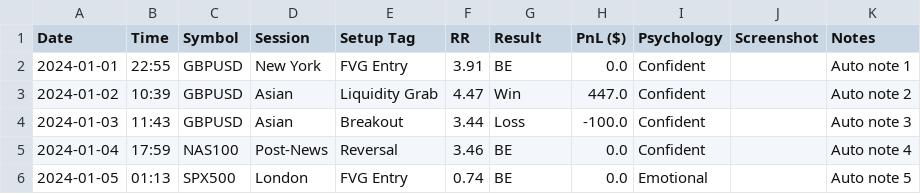
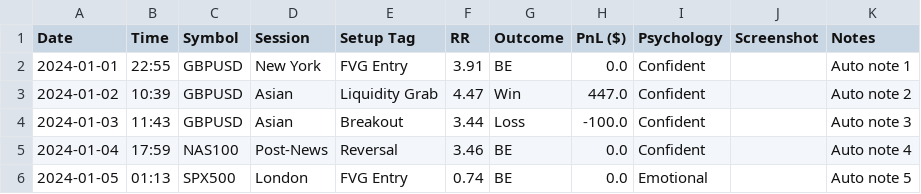
Before and after one commit to jaydip007coder/supreme-ict-dashboard, a CSV file: your_trades.csv, drawn as a sheet; only a part is shown.

Commit message:
your_trades.csv

```diff
--- a/your_trades.csv
+++ b/your_trades.csv
@@ -1,2 +1,2 @@
-Date,Time,Symbol,Session,Setup Tag,RR,Result,PnL ($),Psychology,Screenshot,Notes
+Date,Time,Symbol,Session,Setup Tag,RR,Outcome,PnL ($),Psychology,Screenshot,Notes
 2024-01-01,22:55,GBPUSD,New York,FVG Entry,3.91,BE,0.0,Confident,,Auto note 1
```
